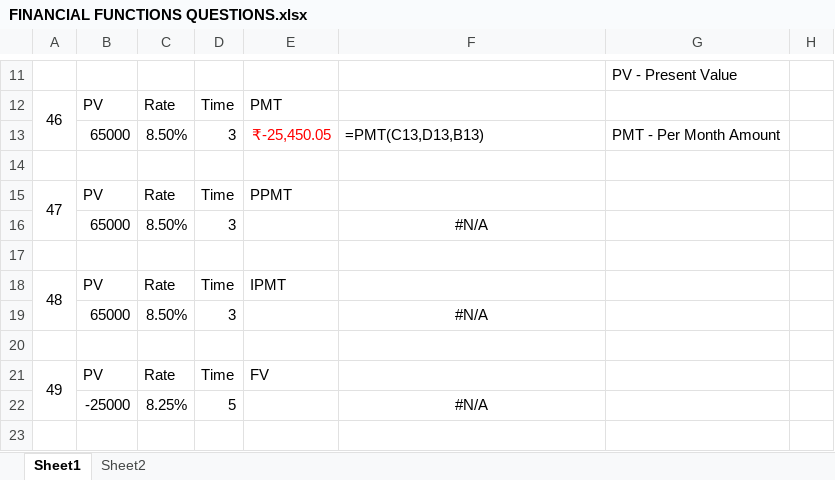
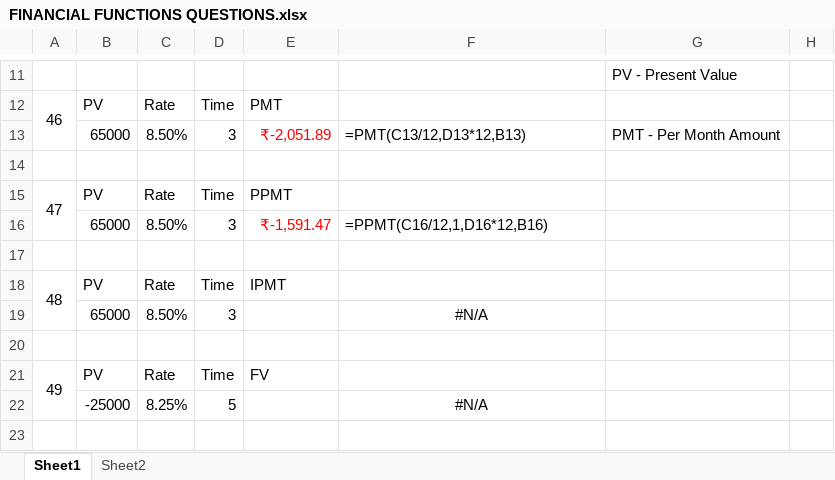
Before and after one commit to varunesharasu/Excel, an Excel workbook: Financial Functions/FINANCIAL FUNCTIONS QUESTIONS.xlsx, sheet Sheet1, drawn as a sheet; only a part is shown, gaps mark what is left out; values as stored, in another font and other column widths than the file's, no borders; charts and pictures not drawn; the diff names each change by its address in the sheet, - before the commit and + after, or states it on an @@ line.

Commit message:
Updated FINANCIAL FUNCTIONS QUESTIONS.xlsx
Calculated PTM, PPTM.

```diff
--- a/Financial Functions/FINANCIAL FUNCTIONS QUESTIONS.xlsx (sheet Sheet1)
+++ b/Financial Functions/FINANCIAL FUNCTIONS QUESTIONS.xlsx (sheet Sheet1)
-E13: ₹-25,450.05
+E13: ₹-2,051.89
-F13: =PMT(C13,D13,B13)
+F13: =PMT(C13/12,D13*12,B13)
-E16: (empty)
+E16: ₹-1,591.47
-F16: #N/A
+F16: =PPMT(C16/12,1,D16*12,B16)
-F16 alignment: center
+F16 alignment: left
```
